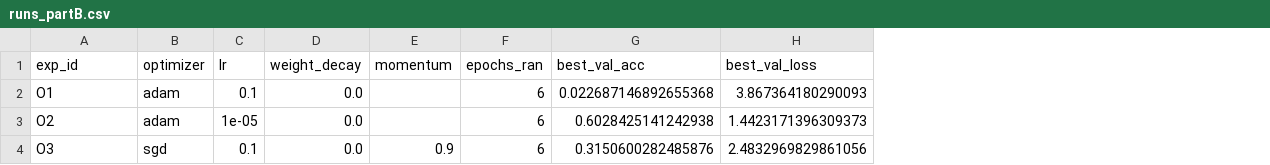
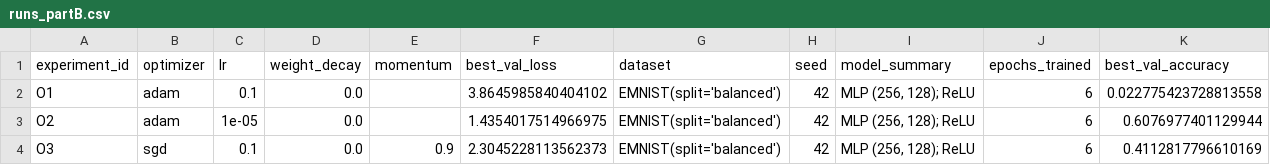
Before and after one commit to met-coder/aie-rimmer, a CSV file: homeworks/HW08-09/artifacts/runs_partB.csv, drawn as a sheet; removed rows and columns are numbered as before the commit, all else as after; the diff names each change by its address in the sheet, - before the commit and + after, or states it on an @@ line.

```diff
--- a/homeworks/HW08-09/artifacts/runs_partB.csv
+++ b/homeworks/HW08-09/artifacts/runs_partB.csv
-column F (epochs_ran), rows 2-4: all 6
-column G (best_val_acc), rows 2-4: 0.022687146892655368 | 0.6028425141242938 | 0.3150600282485876
+column G (dataset), rows 2-4: all EMNIST(split='balanced')
+column H (seed), rows 2-4: all 42
+column I (model_summary), rows 2-4: all MLP (256, 128); ReLU
+column J (epochs_trained), rows 2-4: all 6
+column K (best_val_accuracy), rows 2-4: 0.022775423728813558 | 0.6076977401129944 | 0.4112817796610169
-A1: exp_id
+A1: experiment_id
-F2 (best_val_loss): 3.867364180290093
+F2 (best_val_loss): 3.8645985840404102
-F3 (best_val_loss): 1.4423171396309373
+F3 (best_val_loss): 1.4354017514966975
-F4 (best_val_loss): 2.4832969829861056
+F4 (best_val_loss): 2.3045228113562373
```
Also changed, not shown: homeworks/HW08-09/artifacts/runs.csv, 4 other files.
